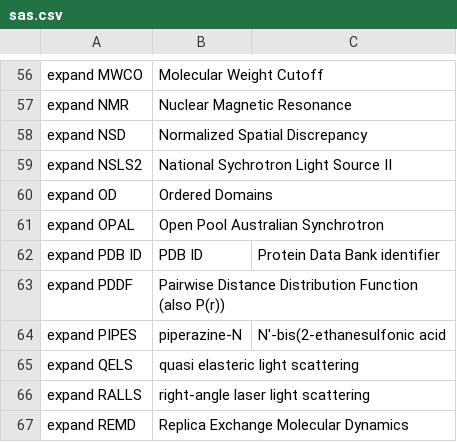
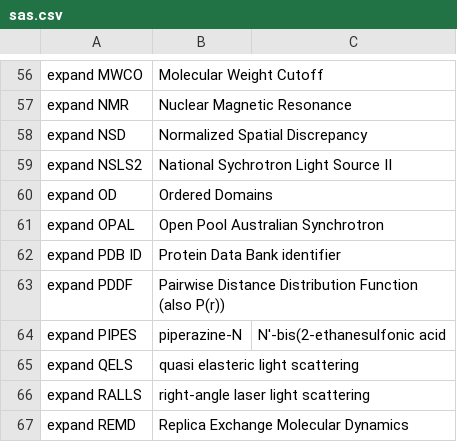
Before and after one commit to MooersLab/sas-voice-in, a CSV file: sas.csv, drawn as a sheet; only a part is shown, gaps mark what is left out.

Commit message:
Update sas.csv

```diff
--- a/sas.csv
+++ b/sas.csv
@@ -61,3 +61,3 @@ expand OD,Ordered Domains
 expand OPAL,Open Pool Australian Synchrotron
-expand PDB ID,PDB ID,Protein Data Bank identifier
+expand PDB ID,Protein Data Bank identifier
 expand PDDF,Pairwise Distance Distribution Function (also P(r))
```
